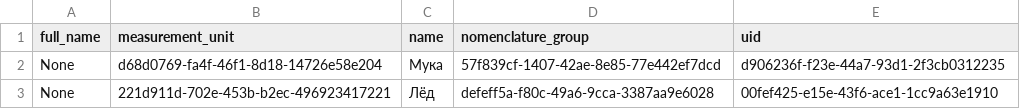
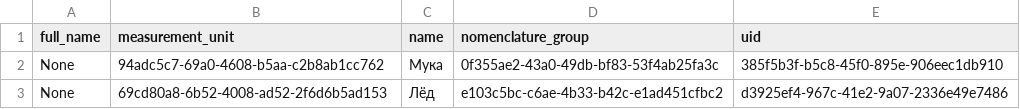
Before and after one commit to vladnov138/business_system, a CSV file: reports/report_nomenclature.csv, drawn as a sheet.

```diff
--- a/reports/report_nomenclature.csv
+++ b/reports/report_nomenclature.csv
@@ -1,3 +1,3 @@
 full_name;measurement_unit;name;nomenclature_group;uid;
-None;d68d0769-fa4f-46f1-8d18-14726e58e204;Мука;57f839cf-1407-42ae-8e85-77e442ef7dcd;d906236f-f23e-44a7-93d1-2f3cb0312235;
-None;221d911d-702e-453b-b2ec-496923417221;Лёд;defeff5a-f80c-49a6-9cca-3387aa9e6028;00fef425-e15e-43f6-ace1-1cc9a63e1910;
+None;94adc5c7-69a0-4608-b5aa-c2b8ab1cc762;Мука;0f355ae2-43a0-49db-bf83-53f4ab25fa3c;385f5b3f-b5c8-45f0-895e-906eec1db910;
+None;69cd80a8-6b52-4008-ad52-2f6d6b5ad153;Лёд;e103c5bc-c6ae-4b33-b42c-e1ad451cfbc2;d3925ef4-967c-41e2-9a07-2336e49e7486;
```
Also changed, not shown: reports/report_measurement_unit.csv, 17 other files.
